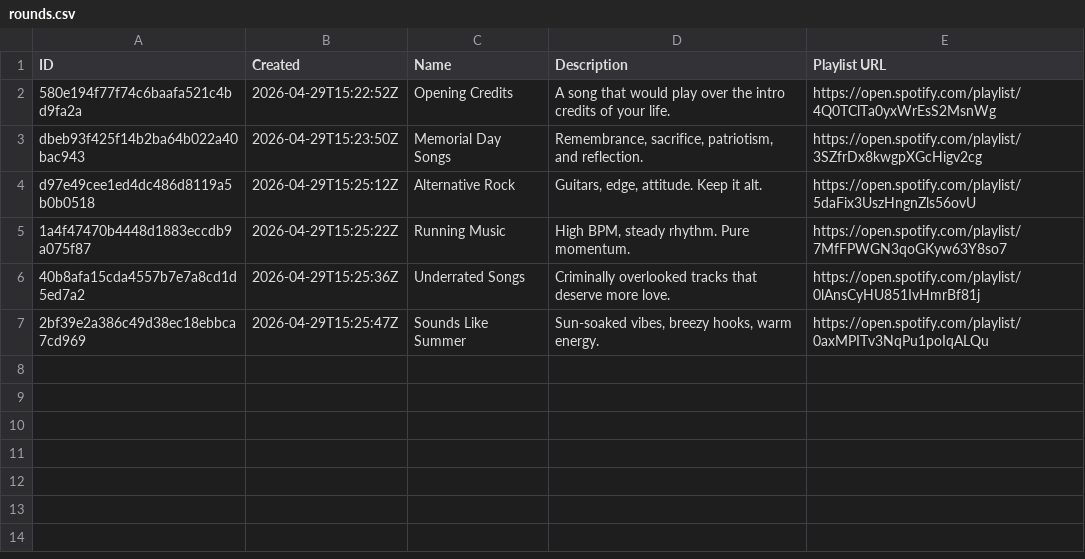
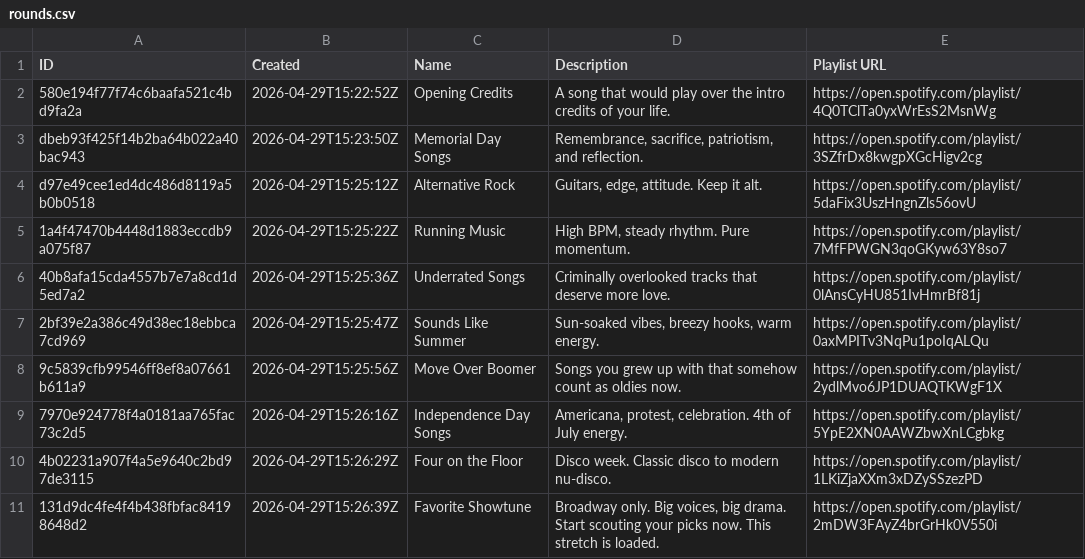
Before and after one commit to danielbsimpson/danielbsimpson.github.io, a CSV file: data/t5_leagues/t5_league5/rounds.csv, drawn as a sheet; ↵ is a line break in a cell; the diff names each change by its address in the sheet, - before the commit and + after, or states it on an @@ line.

Commit message:
Updated the league data

```diff
--- a/data/t5_leagues/t5_league5/rounds.csv
+++ b/data/t5_leagues/t5_league5/rounds.csv
+row 8: 9c5839cfb99546ff8ef8a07661b611a9 | 2026-04-29T15:25:56Z | Move Over Boomer | Songs you grew up with that somehow count as oldies now. | https://open.spotify.com/playlist/2ydlMvo6JP1DUAQTKWgF1X
+row 9: 7970e924778f4a0181aa765fac73c2d5 | 2026-04-29T15:26:16Z | Independence Day Songs | Americana, protest, celebration. 4th of July energy. | https://open.spotify.com/playlist/5YpE2XN0AAWZbwXnLCgbkg
+row 10: 4b02231a907f4a5e9640c2bd97de3115 | 2026-04-29T15:26:29Z | Four on the Floor | Disco week. Classic disco to modern nu-disco. | https://open.spotify.com/playlist/1LKiZjaXXm3xDZySSzezPD
+row 11: 131d9dc4fe4f4b438fbfac84198648d2 | 2026-04-29T15:26:39Z | Favorite Showtune | Broadway only. Big voices, big drama. ↵ Start scouting your picks now. This stretch is loaded. | https://open.spotify.com/playlist/2mDW3FAyZ4brGrHk0V550i
```
Also changed, not shown: 2 other files.
